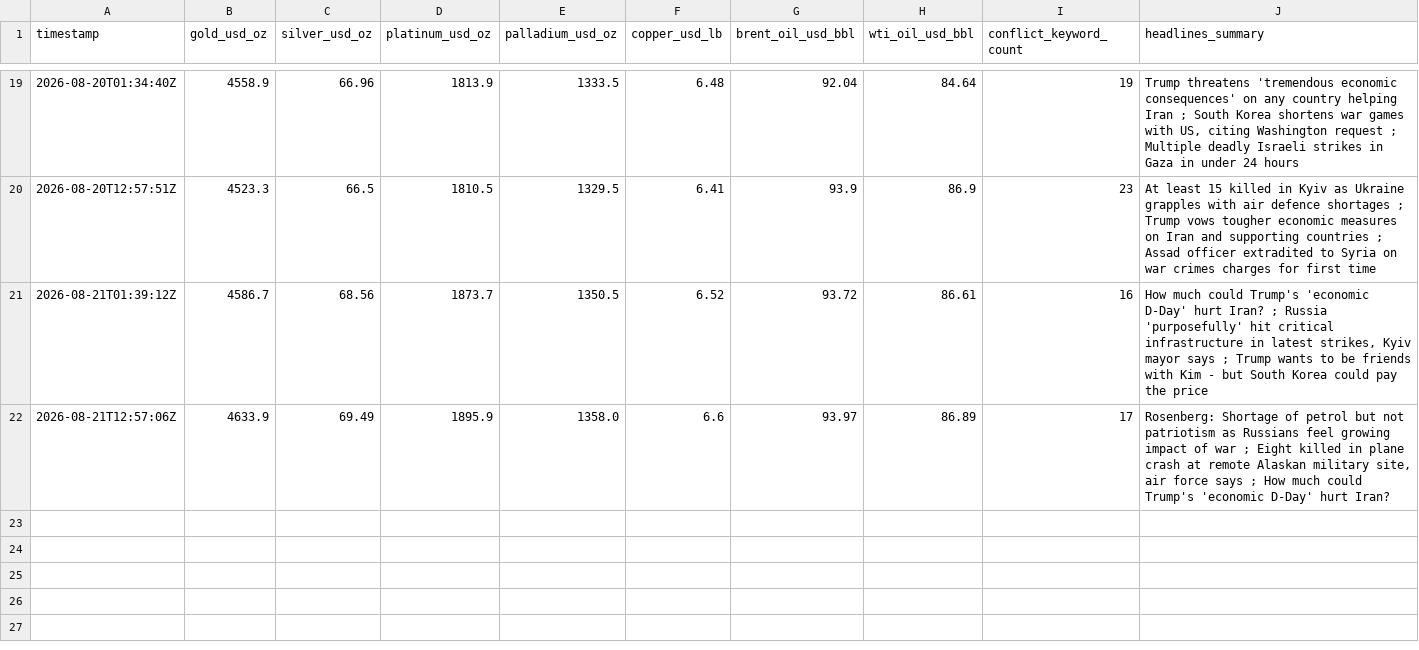
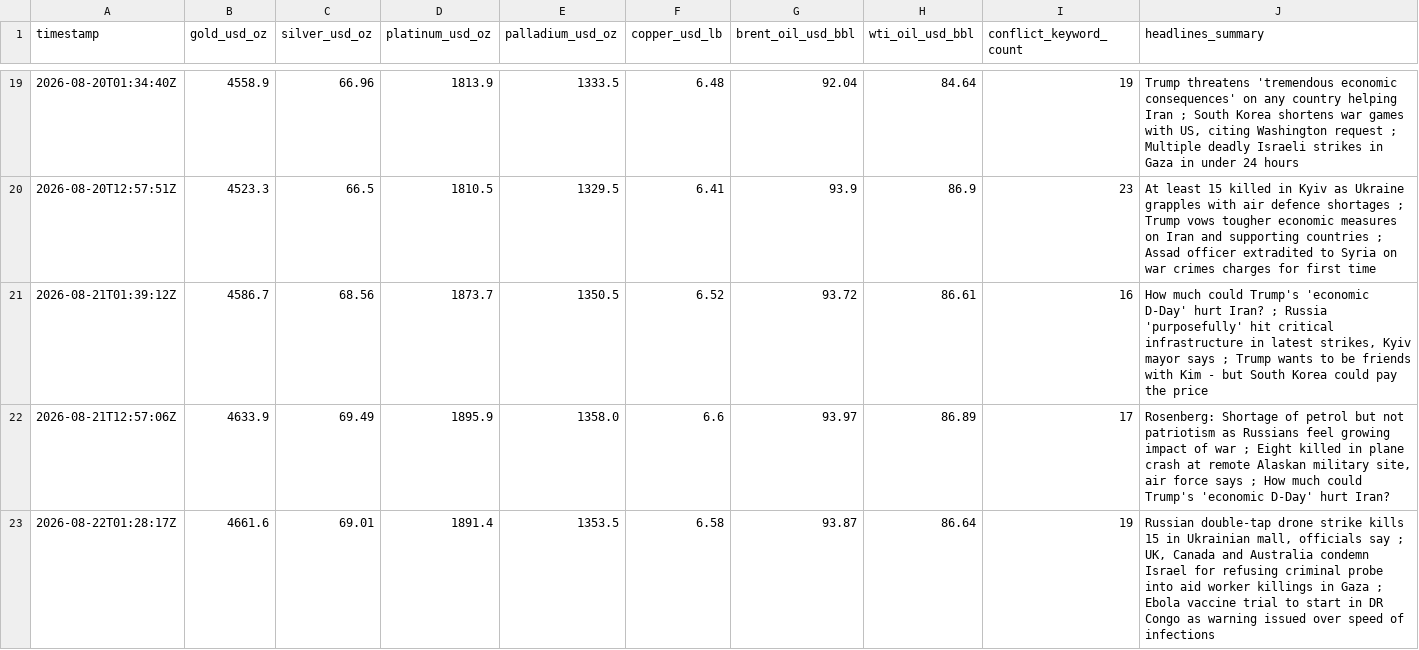
Before and after one commit to vulevu228/MacroConflictTracker, a CSV file: commodity_prices.csv, drawn as a sheet; only a part is shown, gaps mark what is left out.

```diff
--- a/commodity_prices.csv
+++ b/commodity_prices.csv
@@ -22 +22,2 @@ timestamp,gold_usd_oz,silver_usd_oz,platinum_usd_oz,palladium_usd_oz,copper_usd_
 2026-08-21T12:57:06Z,4633.9,69.49,1895.9,1358.0,6.6,93.97,86.89,17,"Rosenberg: Shortage of petrol but not patriotism as Russians feel growing impact of war ; Eight killed in plane crash at remote Alaskan military site, air force says ; How much could Trump's 'economic D-Day' hurt Iran?"
+2026-08-22T01:28:17Z,4661.6,69.01,1891.4,1353.5,6.58,93.87,86.64,19,"Russian double-tap drone strike kills 15 in Ukrainian mall, officials say ; UK, Canada and Australia condemn Israel for refusing criminal probe into aid worker killings in Gaza ; Ebola vaccine trial to start in DR Congo as warning issued over speed of infections"
```
Also changed, not shown: 1 other file.
